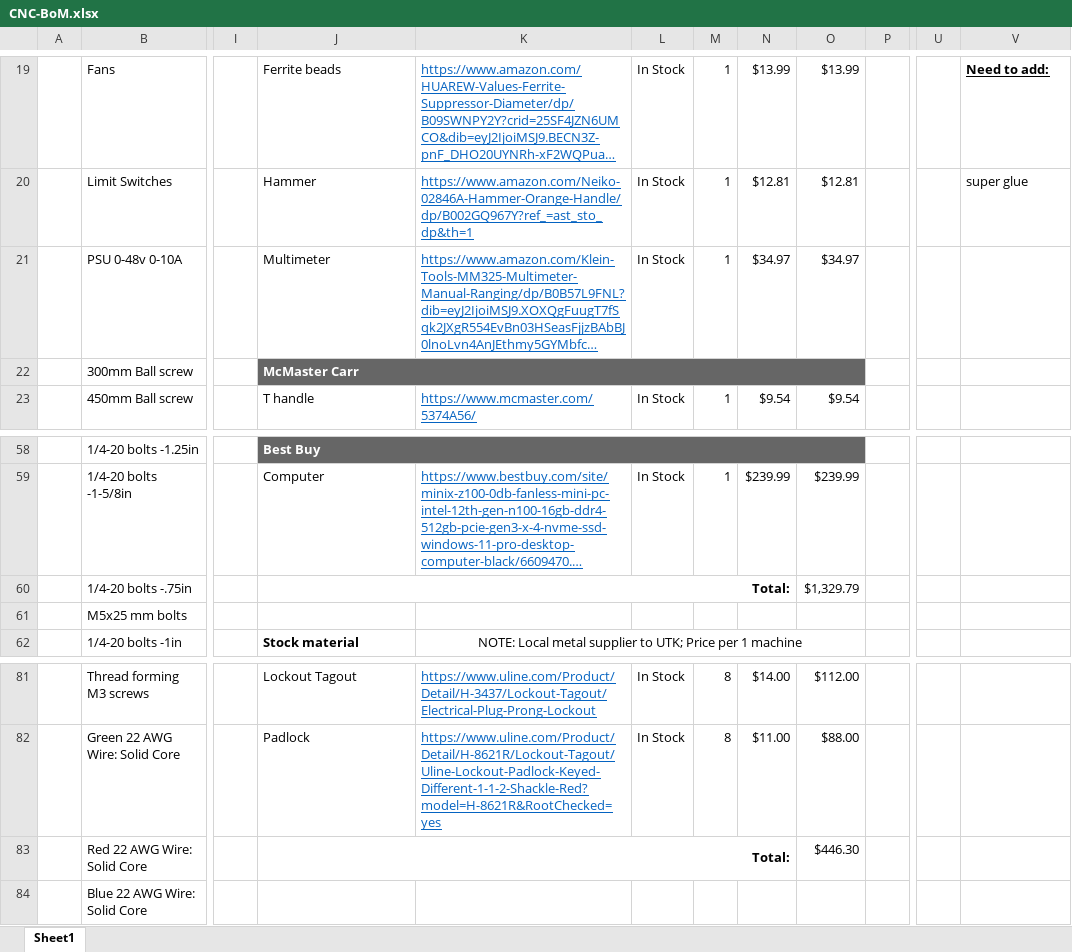
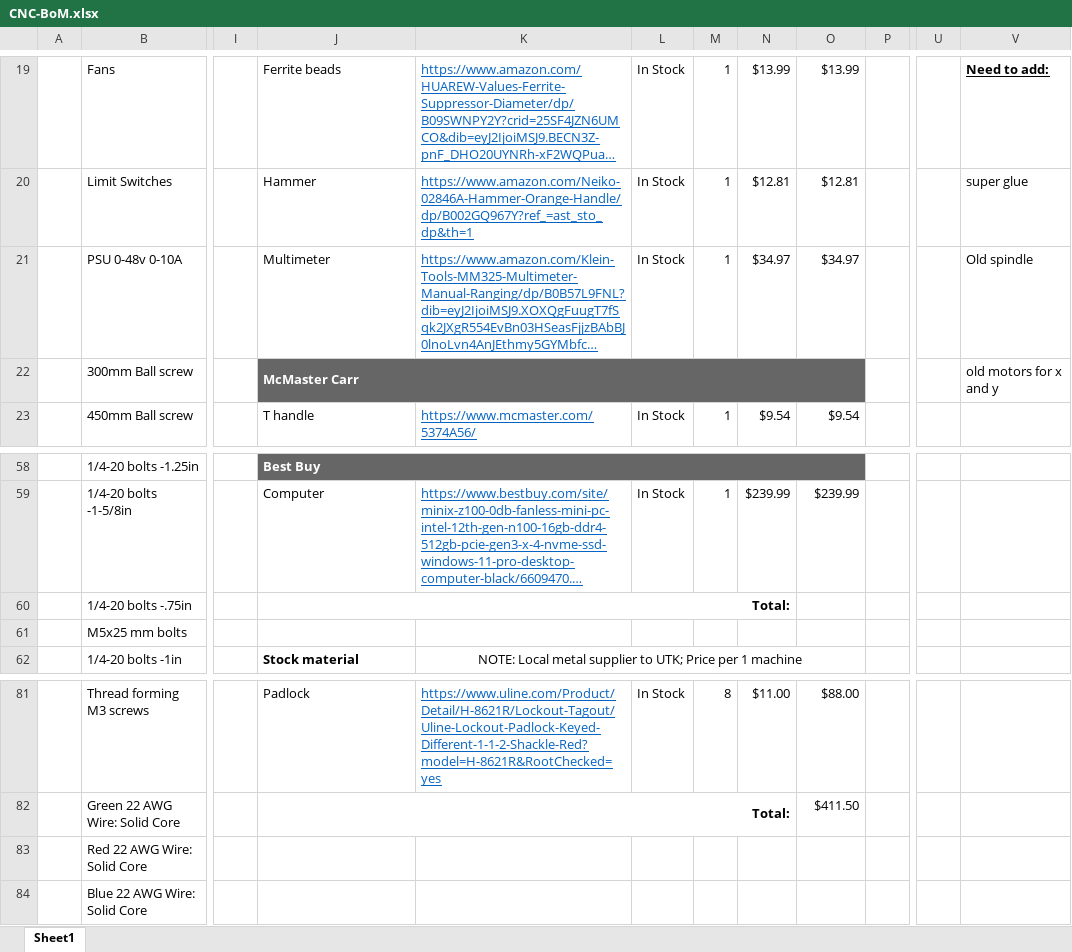
Before and after one commit to t-w00d/LC-CNC, an Excel workbook: CNC-BoM.xlsx, sheet Sheet1, drawn as a sheet; only a part is shown, gaps mark what is left out; long unchanged cells end in …; values as stored, in another font and other column widths than the file's, no borders; the diff covers the shown part only; the diff names each change by its address in the sheet, - before the commit and + after, or states it on an @@ line.

```diff
--- a/CNC-BoM.xlsx (sheet Sheet1)
+++ b/CNC-BoM.xlsx (sheet Sheet1)
-V21: (empty)
+V21: Old spindle
-V22: (empty)
+V22: old motors for x and y
-O60: $1,329.79
+O60: (empty)
-J81: Lockout Tagout
+J81: Padlock
-K81: https://www.uline.com/Product/Detail/H-3437/Lockout-Tagout/Electrical-Plug-Prong-Lockout
+K81: https://www.uline.com/Product/Detail/H-8621R/Lockout-Tagout/Uline-Lockout-Padlock-Keyed-Different-1-1-2-Shackle-Red?model=H-8621R&RootChecked=yes
-N81: $14.00
+N81: $11.00
-O81: $112.00
+O81: $88.00
-J82: Padlock
+J82: Total:
@@ J82 bold: off → on, alignment: left → right @@
+J82:N82 merged
-K82: https://www.uline.com/Product/Detail/H-8621R/Lockout-Tagout/Uline-Lockout-Padlock-Keyed-Different-1-1-2-Shackle-Red?model=H-8621R&RootChecked=yes
+K82: (empty)
-L82: In Stock
+L82: (empty)
-M82: 8
+M82: (empty)
-N82: $11.00
+N82: (empty)
-O82: $88.00
+O82: $411.50
-J83: Total:
+J83: (empty)
-J83:N83 merged
-O83: $446.30
+O83: (empty)
```
Also changed, not shown: 24 edited cells, cell formats and merged cells elsewhere in this sheet.
